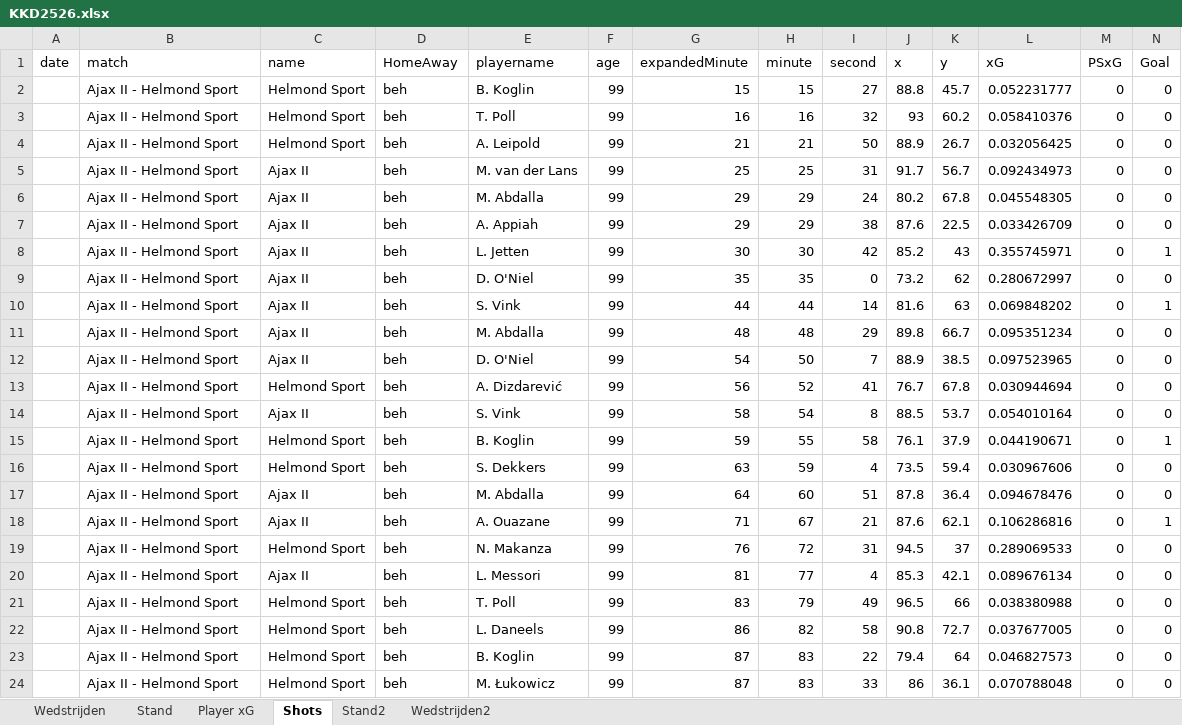
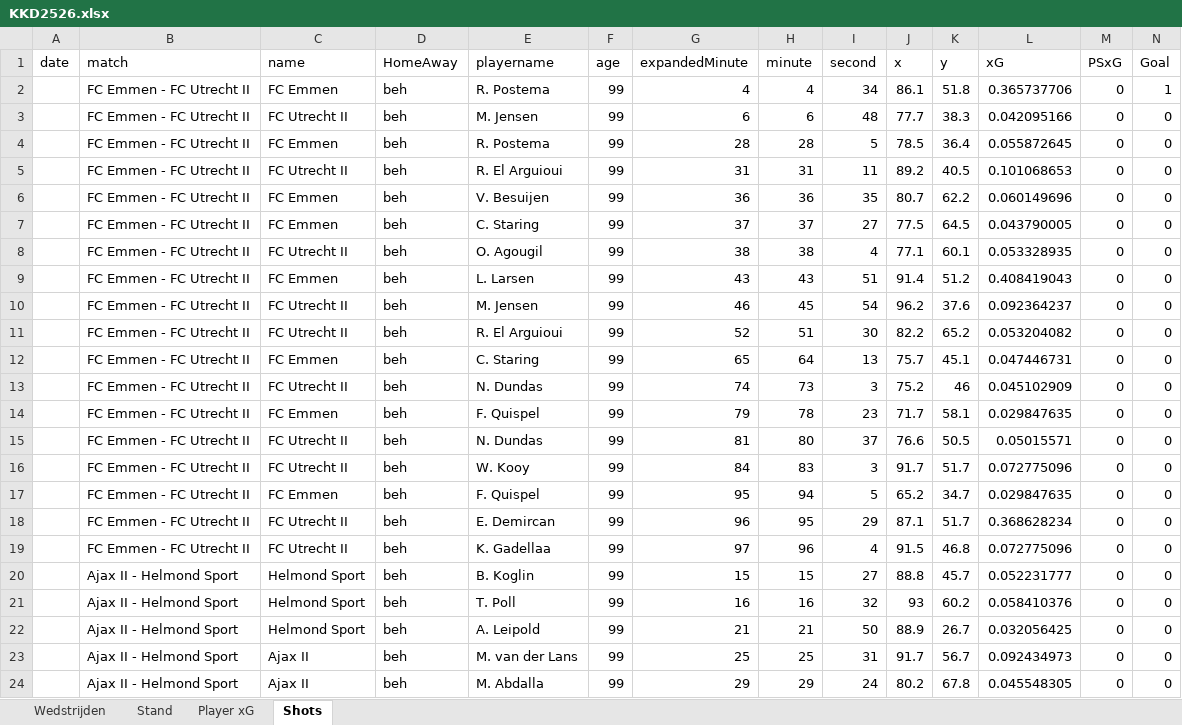
Before and after one commit to RobinKoetsier/plotrepo, an Excel workbook: data/KKD2526.xlsx, sheet Shots, drawn as a sheet; only a part is shown; the shorter side is filled out with more unchanged rows; values as stored, in another font and other column widths than the file's, no borders; rows hold the shown columns only; the diff names each change by its address in the sheet, - before the commit and + after, or states it on an @@ line.

```diff
--- a/data/KKD2526.xlsx (sheet Shots)
+++ b/data/KKD2526.xlsx (sheet Shots)
-sheet tab: Stand2
-sheet tab: Wedstrijden2
+row 2:  | FC Emmen - FC Utrecht II | FC Emmen | beh | R. Postema | 99 | 4 | 4 | 34 | 86.1 | 51.8 | 0.365737706 | 0 | 1
+row 3:  | FC Emmen - FC Utrecht II | FC Utrecht II | beh | M. Jensen | 99 | 6 | 6 | 48 | 77.7 | 38.3 | 0.042095166 | 0 | 0
+row 4:  | FC Emmen - FC Utrecht II | FC Emmen | beh | R. Postema | 99 | 28 | 28 | 5 | 78.5 | 36.4 | 0.055872645 | 0 | 0
+row 5:  | FC Emmen - FC Utrecht II | FC Utrecht II | beh | R. El Arguioui | 99 | 31 | 31 | 11 | 89.2 | 40.5 | 0.101068653 | 0 | 0
+row 6:  | FC Emmen - FC Utrecht II | FC Emmen | beh | V. Besuijen | 99 | 36 | 36 | 35 | 80.7 | 62.2 | 0.060149696 | 0 | 0
+row 7:  | FC Emmen - FC Utrecht II | FC Emmen | beh | C. Staring | 99 | 37 | 37 | 27 | 77.5 | 64.5 | 0.043790005 | 0 | 0
+row 8:  | FC Emmen - FC Utrecht II | FC Utrecht II | beh | O. Agougil | 99 | 38 | 38 | 4 | 77.1 | 60.1 | 0.053328935 | 0 | 0
+row 9:  | FC Emmen - FC Utrecht II | FC Emmen | beh | L. Larsen | 99 | 43 | 43 | 51 | 91.4 | 51.2 | 0.408419043 | 0 | 0
+row 10:  | FC Emmen - FC Utrecht II | FC Utrecht II | beh | M. Jensen | 99 | 46 | 45 | 54 | 96.2 | 37.6 | 0.092364237 | 0 | 0
+row 11:  | FC Emmen - FC Utrecht II | FC Utrecht II | beh | R. El Arguioui | 99 | 52 | 51 | 30 | 82.2 | 65.2 | 0.053204082 | 0 | 0
+row 12:  | FC Emmen - FC Utrecht II | FC Emmen | beh | C. Staring | 99 | 65 | 64 | 13 | 75.7 | 45.1 | 0.047446731 | 0 | 0
+row 13:  | FC Emmen - FC Utrecht II | FC Utrecht II | beh | N. Dundas | 99 | 74 | 73 | 3 | 75.2 | 46 | 0.045102909 | 0 | 0
+row 14:  | FC Emmen - FC Utrecht II | FC Emmen | beh | F. Quispel | 99 | 79 | 78 | 23 | 71.7 | 58.1 | 0.029847635 | 0 | 0
+row 15:  | FC Emmen - FC Utrecht II | FC Utrecht II | beh | N. Dundas | 99 | 81 | 80 | 37 | 76.6 | 50.5 | 0.05015571 | 0 | 0
+row 16:  | FC Emmen - FC Utrecht II | FC Utrecht II | beh | W. Kooy | 99 | 84 | 83 | 3 | 91.7 | 51.7 | 0.072775096 | 0 | 0
+row 17:  | FC Emmen - FC Utrecht II | FC Emmen | beh | F. Quispel | 99 | 95 | 94 | 5 | 65.2 | 34.7 | 0.029847635 | 0 | 0
+row 18:  | FC Emmen - FC Utrecht II | FC Utrecht II | beh | E. Demircan | 99 | 96 | 95 | 29 | 87.1 | 51.7 | 0.368628234 | 0 | 0
+row 19:  | FC Emmen - FC Utrecht II | FC Utrecht II | beh | K. Gadellaa | 99 | 97 | 96 | 4 | 91.5 | 46.8 | 0.072775096 | 0 | 0
```
Also changed, not shown: sheet Player xG, sheet Stand, sheet Wedstrijden, data/KKDCurrent.xlsx.
